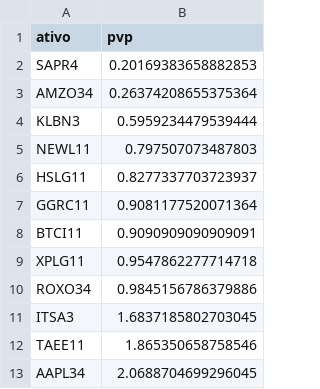
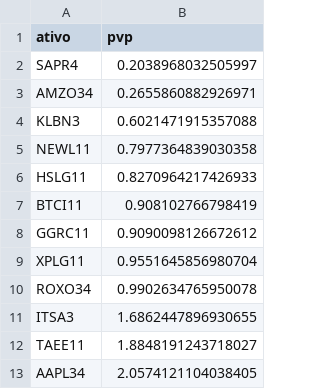
Before and after one commit to RayssaVicente/agendamento-investimento, a CSV file: dados/ranking.csv, drawn as a sheet.

```diff
--- a/dados/ranking.csv
+++ b/dados/ranking.csv
@@ -1,13 +1,13 @@
 ativo,pvp
-SAPR4,0.20169383658882853
-AMZO34,0.26374208655375364
-KLBN3,0.5959234479539444
-NEWL11,0.797507073487803
-HSLG11,0.8277337703723937
-GGRC11,0.9081177520071364
-BTCI11,0.9090909090909091
-XPLG11,0.9547862277714718
-ROXO34,0.9845156786379886
-ITSA3,1.6837185802703045
-TAEE11,1.865350658758546
-AAPL34,2.0688704699296045
+SAPR4,0.2038968032505997
+AMZO34,0.2655860882926971
+KLBN3,0.6021471915357088
+NEWL11,0.7977364839030358
+HSLG11,0.8270964217426933
+BTCI11,0.908102766798419
+GGRC11,0.9090098126672612
+XPLG11,0.9551645856980704
+ROXO34,0.9902634765950078
+ITSA3,1.6862447896930655
+TAEE11,1.8848191243718027
+AAPL34,2.0574121104038405
```
Also changed, not shown: historico.csv, 1 other file.
